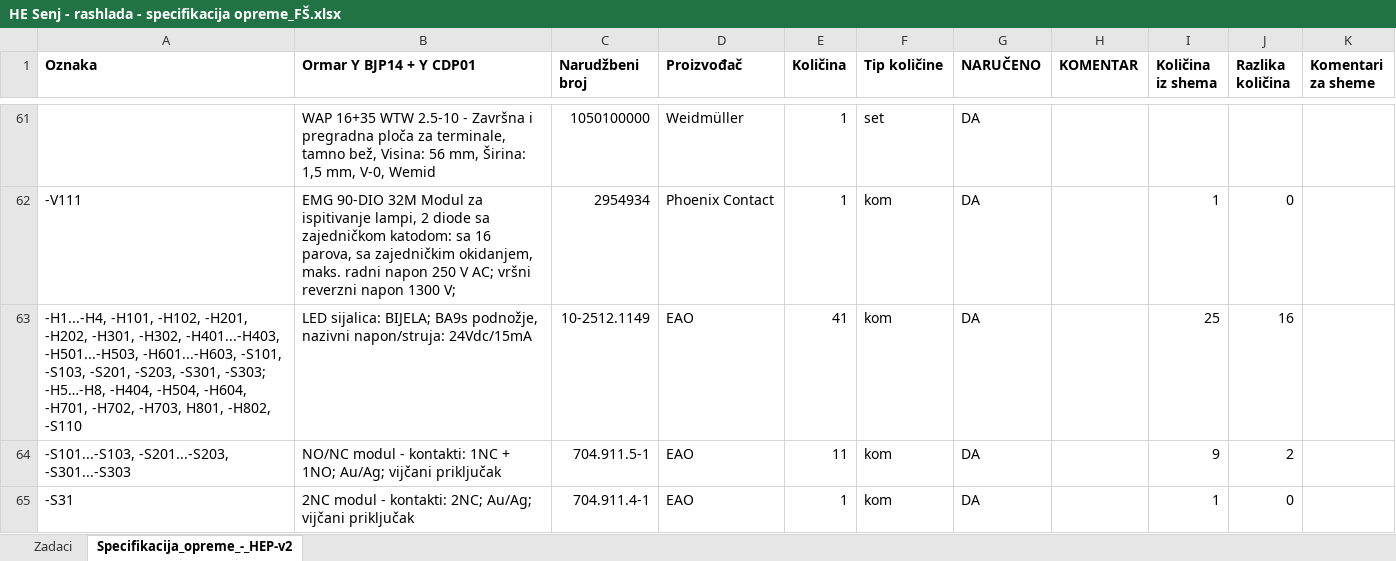
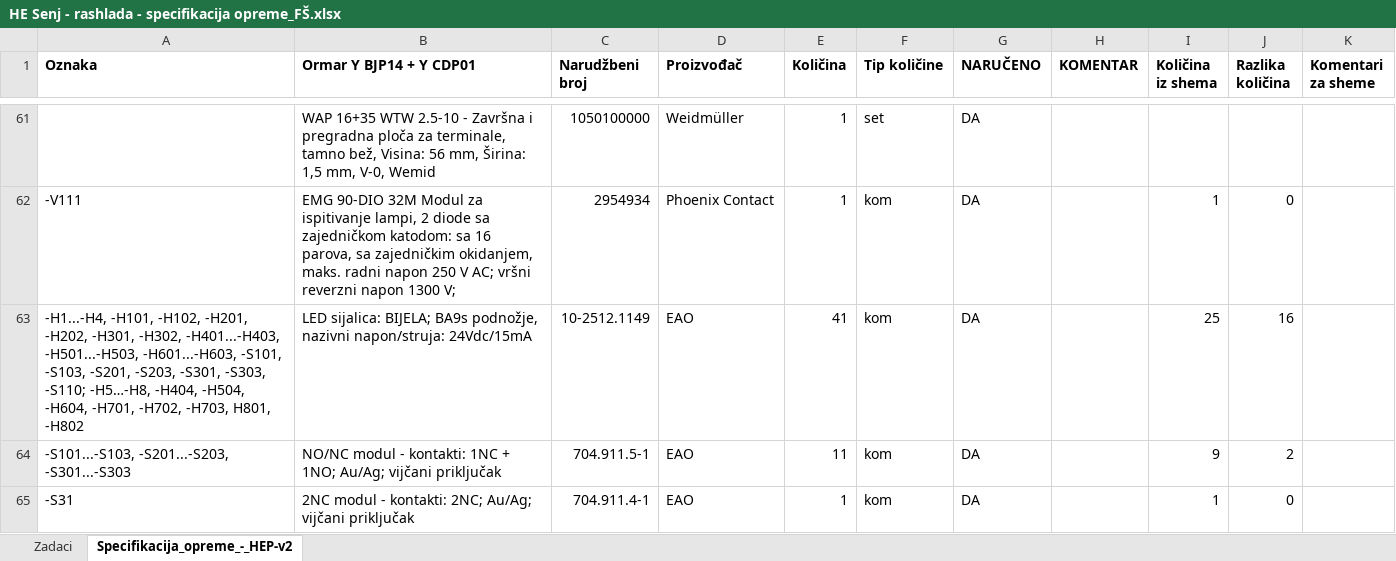
Before and after one commit to crni-odojak/brodo, an Excel workbook: HE_Senj/oprema_specifikacija/HE Senj - rashlada - specifikacija opreme_FŠ.xlsx, sheet Specifikacija_opreme_-_HEP-v2, drawn as a sheet; only a part is shown, gaps mark what is left out; values as stored, in another font and other column widths than the file's, no borders; charts and pictures and conditional formats not drawn; the diff covers the shown part only; the diff names each change by its address in the sheet, - before the commit and + after, or states it on an @@ line.

Commit message:
Sitne izmjene u shemama i prežičene str. 125-129. Dodan novi ormar Y BJP12, prve 2 str.

```diff
--- a/HE_Senj/oprema_specifikacija/HE Senj - rashlada - specifikacija opreme_FŠ.xlsx (sheet Specifikacija_opreme_-_HEP-v2)
+++ b/HE_Senj/oprema_specifikacija/HE Senj - rashlada - specifikacija opreme_FŠ.xlsx (sheet Specifikacija_opreme_-_HEP-v2)
-A63 (Oznaka): …-S203, -S301, -S303; -H5…-H8, -H404, -H504, -H604, -H701, -H702, -H703, H801, -H802, -S110
+A63 (Oznaka): …-S203, -S301, -S303, -S110; -H5…-H8, -H404, -H504, -H604, -H701, -H702, -H703, H801, -H802
```
Also changed, not shown: 4 edited cells and cell formats elsewhere in this sheet, charts or pictures, 7 other files.
